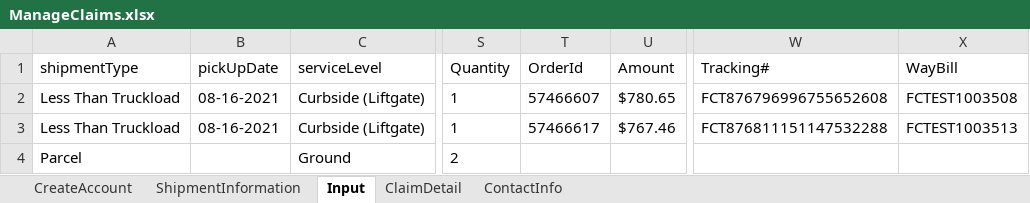
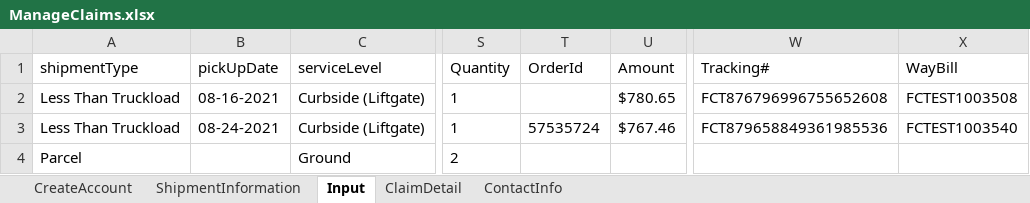
Before and after one commit to pgupta26/qualitesoft, an Excel workbook: binaries/FCfiles/ManageClaims.xlsx, sheet Input, drawn as a sheet; only a part is shown, gaps mark what is left out; values as stored, in another font and other column widths than the file's, no borders; the diff names each change by its address in the sheet, - before the commit and + after, or states it on an @@ line.

```diff
--- a/binaries/FCfiles/ManageClaims.xlsx (sheet Input)
+++ b/binaries/FCfiles/ManageClaims.xlsx (sheet Input)
-T2 (OrderId): 57466607
+T2 (OrderId): (empty)
-B3 (pickUpDate): 08-16-2021
+B3 (pickUpDate): 08-24-2021
-T3 (OrderId): 57466617
+T3 (OrderId): 57535724
-W3 (Tracking#): FCT876811151147532288
+W3 (Tracking#): FCT879658849361985536
-X3 (WayBill): FCTEST1003513
+X3 (WayBill): FCTEST1003540
```
Also changed, not shown: sheet ShipmentInformation, sheet ClaimDetail, binaries/FCfiles/ManageProducts.xlsx, binaries/FCfiles/SecondaryInvoiceTemplate.xlsx, 31 other files.
